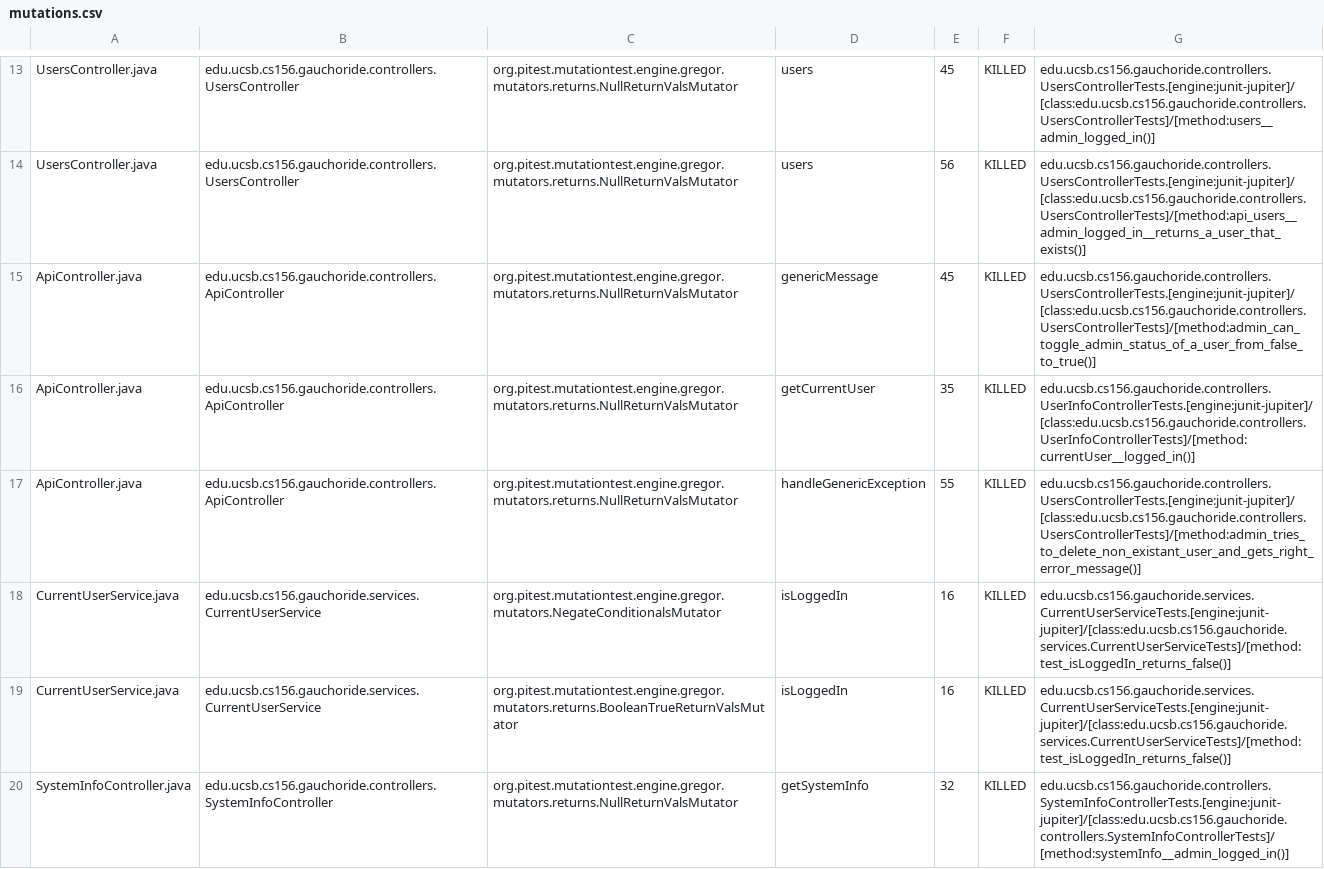
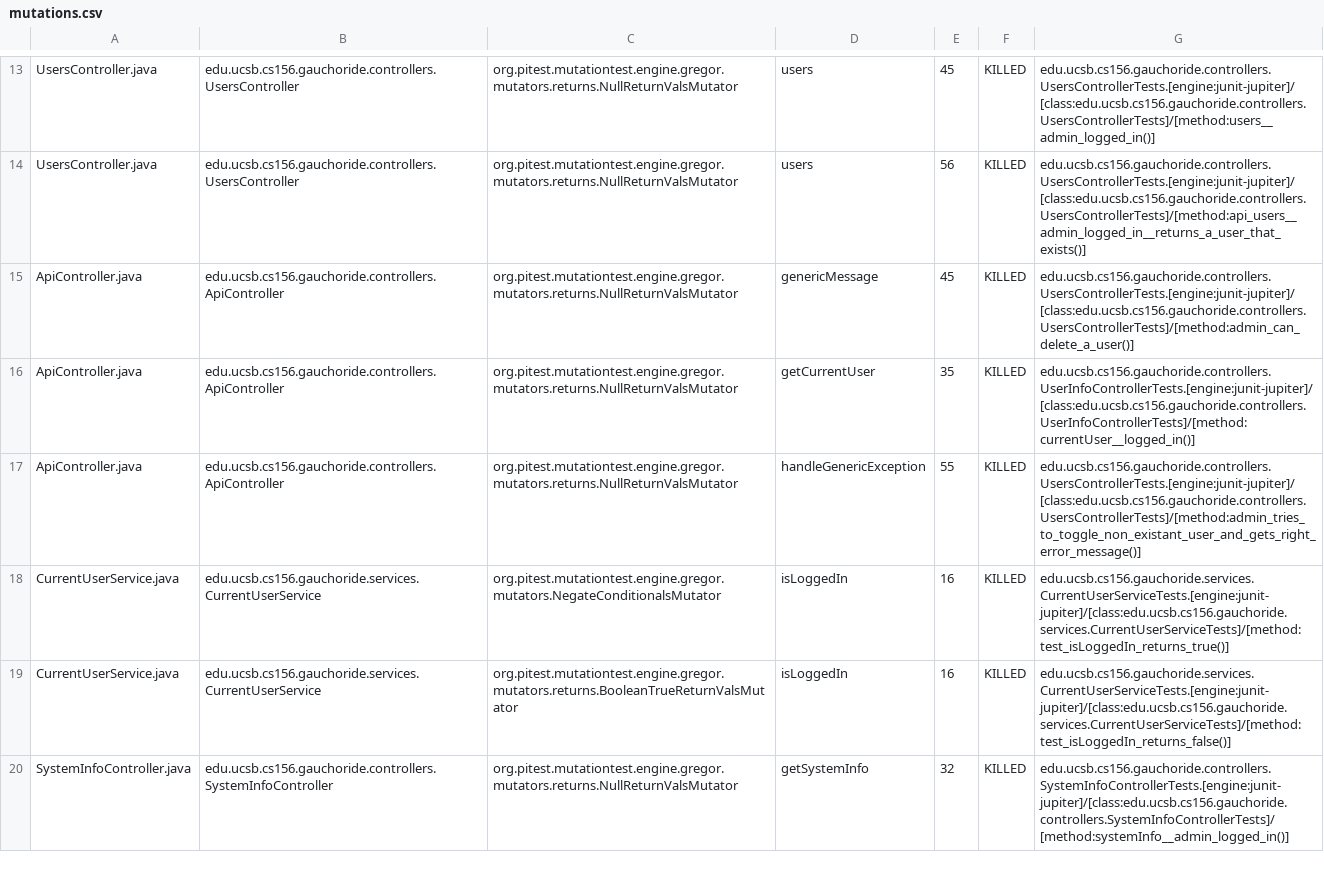
Before and after one commit to ucsb-cs156-s23/proj-gauchoride-s23-5pm-2, a CSV file: prs/23/pitest/mutations.csv, drawn as a sheet; only a part is shown, gaps mark what is left out.

Commit message:
Deploying to gh-pages from @ ucsb-cs156-s23/proj-gauchoride-s23-5pm-2@88fb1bbb886807519f8bee5777c63b47dc611cd5 🚀

```diff
--- a/prs/23/pitest/mutations.csv
+++ b/prs/23/pitest/mutations.csv
@@ -14,6 +14,6 @@ UsersController.java,edu.ucsb.cs156.gauchoride.controllers.UsersController,org.p
 UsersController.java,edu.ucsb.cs156.gauchoride.controllers.UsersController,org.pitest.mutationtest.engine.gregor.mutators.returns.NullReturnValsMutator,users,56,KILLED,edu.ucsb.cs156.gauchoride.controllers.UsersControllerTests.[engine:junit-jupiter]/[class:edu.ucsb.cs156.gauchoride.controllers.UsersControllerTests]/[method:api_users__admin_logged_in__returns_a_user_that_exists()]
-ApiController.java,edu.ucsb.cs156.gauchoride.controllers.ApiController,org.pitest.mutationtest.engine.gregor.mutators.returns.NullReturnValsMutator,genericMessage,45,KILLED,edu.ucsb.cs156.gauchoride.controllers.UsersControllerTests.[engine:junit-jupiter]/[class:edu.ucsb.cs156.gauchoride.controllers.UsersControllerTests]/[method:admin_can_toggle_admin_status_of_a_user_from_false_to_true()]
+ApiController.java,edu.ucsb.cs156.gauchoride.controllers.ApiController,org.pitest.mutationtest.engine.gregor.mutators.returns.NullReturnValsMutator,genericMessage,45,KILLED,edu.ucsb.cs156.gauchoride.controllers.UsersControllerTests.[engine:junit-jupiter]/[class:edu.ucsb.cs156.gauchoride.controllers.UsersControllerTests]/[method:admin_can_delete_a_user()]
 ApiController.java,edu.ucsb.cs156.gauchoride.controllers.ApiController,org.pitest.mutationtest.engine.gregor.mutators.returns.NullReturnValsMutator,getCurrentUser,35,KILLED,edu.ucsb.cs156.gauchoride.controllers.UserInfoControllerTests.[engine:junit-jupiter]/[class:edu.ucsb.cs156.gauchoride.controllers.UserInfoControllerTests]/[method:currentUser__logged_in()]
-ApiController.java,edu.ucsb.cs156.gauchoride.controllers.ApiController,org.pitest.mutationtest.engine.gregor.mutators.returns.NullReturnValsMutator,handleGenericException,55,KILLED,edu.ucsb.cs156.gauchoride.controllers.UsersControllerTests.[engine:junit-jupiter]/[class:edu.ucsb.cs156.gauchoride.controllers.UsersControllerTests]/[method:admin_tries_to_delete_non_existant_user_and_gets_right_error_message()]
-CurrentUserService.java,edu.ucsb.cs156.gauchoride.services.CurrentUserService,org.pitest.mutationtest.engine.gregor.mutators.NegateConditionalsMutator,isLoggedIn,16,KILLED,edu.ucsb.cs156.gauchoride.services.CurrentUserServiceTests.[engine:junit-jupiter]/[class:edu.ucsb.cs156.gauchoride.services.CurrentUserServiceTests]/[method:test_isLoggedIn_returns_false()]
+ApiController.java,edu.ucsb.cs156.gauchoride.controllers.ApiController,org.pitest.mutationtest.engine.gregor.mutators.returns.NullReturnValsMutator,handleGenericException,55,KILLED,edu.ucsb.cs156.gauchoride.controllers.UsersControllerTests.[engine:junit-jupiter]/[class:edu.ucsb.cs156.gauchoride.controllers.UsersControllerTests]/[method:admin_tries_to_toggle_non_existant_user_and_gets_right_error_message()]
+CurrentUserService.java,edu.ucsb.cs156.gauchoride.services.CurrentUserService,org.pitest.mutationtest.engine.gregor.mutators.NegateConditionalsMutator,isLoggedIn,16,KILLED,edu.ucsb.cs156.gauchoride.services.CurrentUserServiceTests.[engine:junit-jupiter]/[class:edu.ucsb.cs156.gauchoride.services.CurrentUserServiceTests]/[method:test_isLoggedIn_returns_true()]
 CurrentUserService.java,edu.ucsb.cs156.gauchoride.services.CurrentUserService,org.pitest.mutationtest.engine.gregor.mutators.returns.BooleanTrueReturnValsMutator,isLoggedIn,16,KILLED,edu.ucsb.cs156.gauchoride.services.CurrentUserServiceTests.[engine:junit-jupiter]/[class:edu.ucsb.cs156.gauchoride.services.CurrentUserServiceTests]/[method:test_isLoggedIn_returns_false()]
```
Also changed, not shown: 9 other files.
